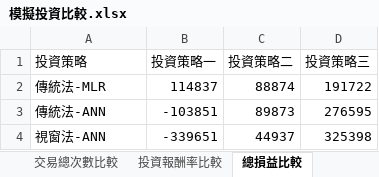
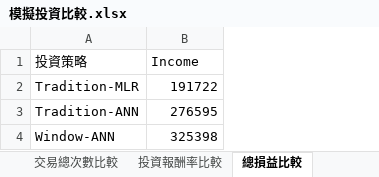
Before and after one commit to Skya-neko/StockPrediction, an Excel workbook: document/模擬投資比較.xlsx, sheet 總損益比較, drawn as a sheet; values as stored, in another font and other column widths than the file's, no borders; charts and pictures not drawn; removed rows and columns are numbered as before the commit, all else as after; the diff names each change by its address in the sheet, - before the commit and + after, or states it on an @@ line.

```diff
--- a/document/模擬投資比較.xlsx (sheet 總損益比較)
+++ b/document/模擬投資比較.xlsx (sheet 總損益比較)
-column B (投資策略一), rows 2-4: 114837 | -103851 | -339651
-column C (投資策略二), rows 2-4: 88874 | 89873 | 44937
-B1: 投資策略三
+B1: Income
-A2 (投資策略): 傳統法-MLR
+A2 (投資策略): Tradition-MLR
-A3 (投資策略): 傳統法-ANN
+A3 (投資策略): Tradition-ANN
-A4 (投資策略): 視窗法-ANN
+A4 (投資策略): Window-ANN
```
Also changed, not shown: sheet 勝率比較, sheet 模型成效比較 (2), sheet 模型成效比較, charts or pictures, 5 other files.
